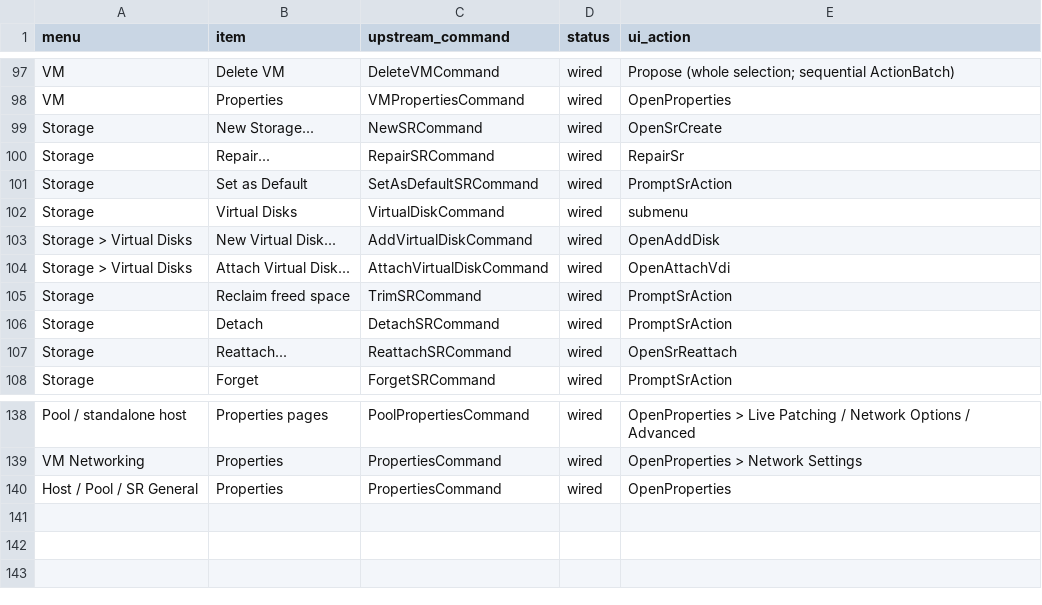
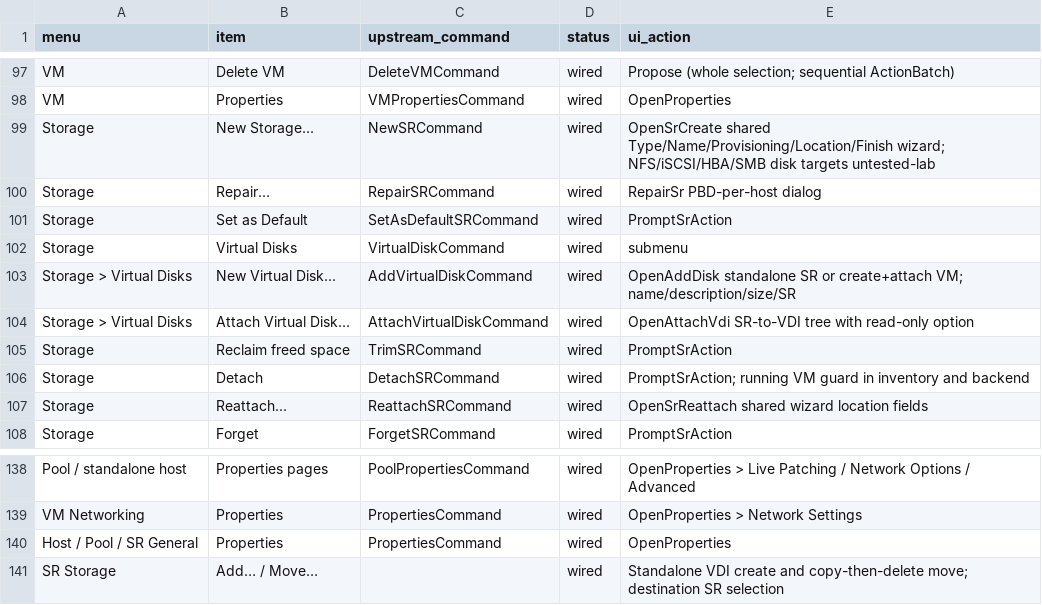
Before and after one commit to ISWORKNEXT/xenadmin, a TSV file: docs/supervision/menu-status.tsv, drawn as a sheet; only a part is shown, gaps mark what is left out.

```diff
--- a/docs/supervision/menu-status.tsv
+++ b/docs/supervision/menu-status.tsv
@@ -98,11 +98,11 @@ VM	Delete VM	DeleteVMCommand	wired	Propose (whole selection; sequential ActionBa
 VM	Properties	VMPropertiesCommand	wired	OpenProperties
-Storage	New Storage...	NewSRCommand	wired	OpenSrCreate
-Storage	Repair...	RepairSRCommand	wired	RepairSr
+Storage	New Storage...	NewSRCommand	wired	OpenSrCreate shared Type/Name/Provisioning/Location/Finish wizard; NFS/iSCSI/HBA/SMB disk targets untested-lab
+Storage	Repair...	RepairSRCommand	wired	RepairSr PBD-per-host dialog
 Storage	Set as Default	SetAsDefaultSRCommand	wired	PromptSrAction
 Storage	Virtual Disks	VirtualDiskCommand	wired	submenu
-Storage > Virtual Disks	New Virtual Disk...	AddVirtualDiskCommand	wired	OpenAddDisk
-Storage > Virtual Disks	Attach Virtual Disk...	AttachVirtualDiskCommand	wired	OpenAttachVdi
+Storage > Virtual Disks	New Virtual Disk...	AddVirtualDiskCommand	wired	OpenAddDisk standalone SR or create+attach VM; name/description/size/SR
+Storage > Virtual Disks	Attach Virtual Disk...	AttachVirtualDiskCommand	wired	OpenAttachVdi SR-to-VDI tree with read-only option
 Storage	Reclaim freed space	TrimSRCommand	wired	PromptSrAction
-Storage	Detach	DetachSRCommand	wired	PromptSrAction
-Storage	Reattach...	ReattachSRCommand	wired	OpenSrReattach
+Storage	Detach	DetachSRCommand	wired	PromptSrAction; running VM guard in inventory and backend
+Storage	Reattach...	ReattachSRCommand	wired	OpenSrReattach shared wizard location fields
 Storage	Forget	ForgetSRCommand	wired	PromptSrAction
@@ -140 +140,2 @@ VM Networking	Properties	PropertiesCommand	wired	OpenProperties > Network Settin
 Host / Pool / SR General	Properties	PropertiesCommand	wired	OpenProperties
+SR Storage	Add… / Move…		wired	Standalone VDI create and copy-then-delete move; destination SR selection
```
Also changed, not shown: 27 other files.
